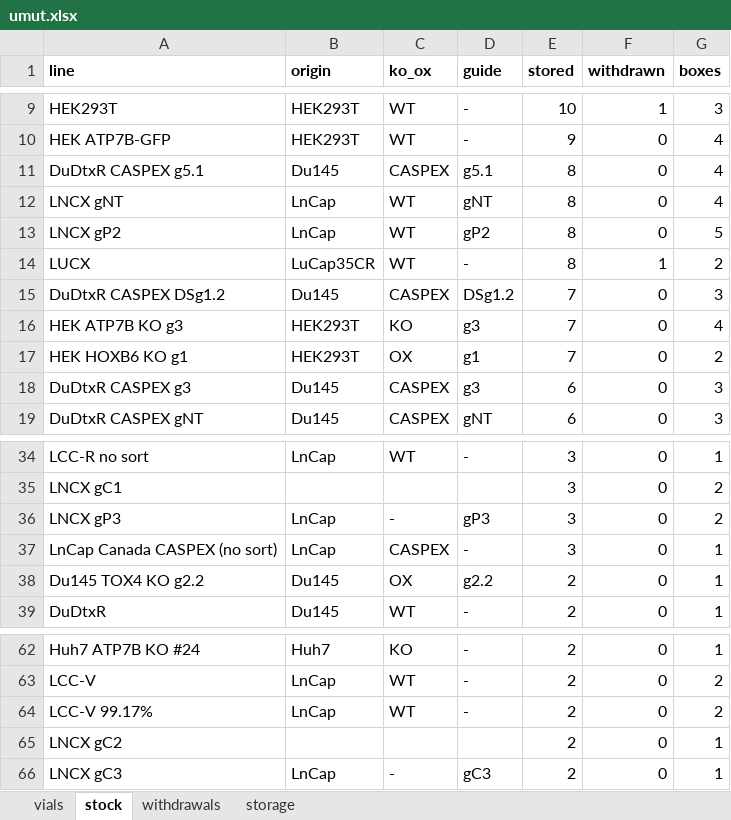
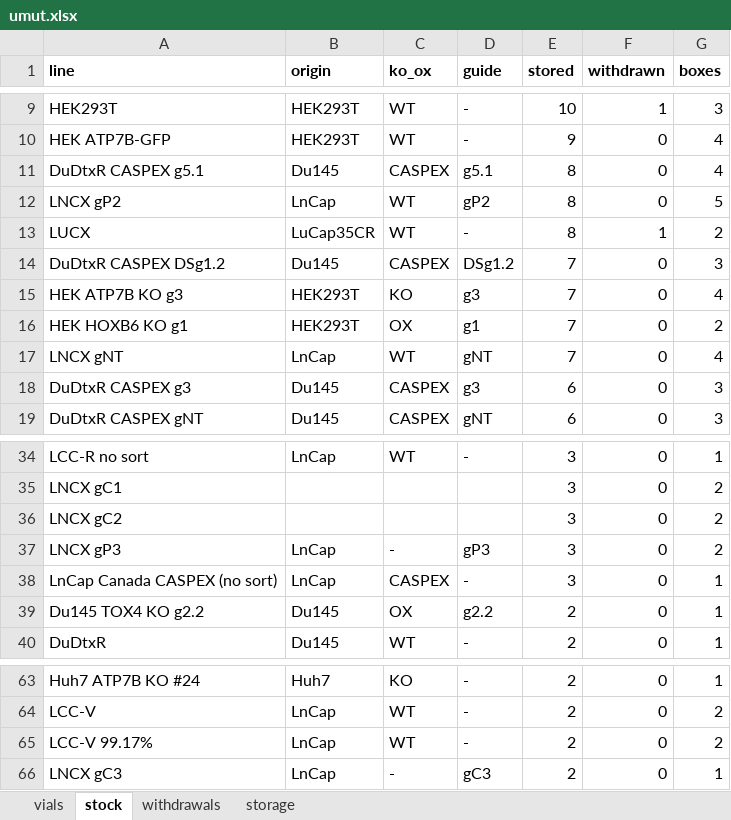
Before and after one commit to ucagiral/cagiral-schedule, an Excel workbook: cellstocks/data/umut.xlsx, sheet stock, drawn as a sheet; only a part is shown, gaps mark what is left out; values as stored, in another font and other column widths than the file's, no borders; removed rows and columns are numbered as before the commit, all else as after; the diff names each change by its address in the sheet, - before the commit and + after, or states it on an @@ line.

Commit message:
Edit LNCX gC2 from Umut

```diff
--- a/cellstocks/data/umut.xlsx (sheet stock)
+++ b/cellstocks/data/umut.xlsx (sheet stock)
-row 12: LNCX gNT | LnCap | WT | gNT | 8 | 0 | 4
+row 17: LNCX gNT | LnCap | WT | gNT | 7 | 0 | 4
+row 36: LNCX gC2 |  |  |  | 3 | 0 | 2
-row 65: LNCX gC2 |  |  |  | 2 | 0 | 1
```
Also changed, not shown: sheet vials, 1 other file.
